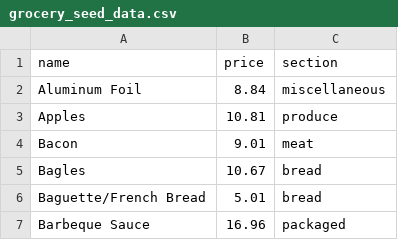
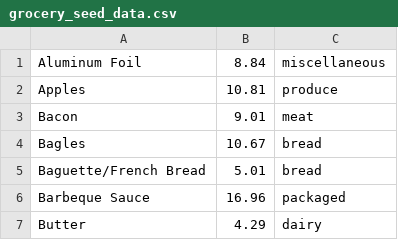
Before and after one commit to pkallas/Phase-3-Challenge, a CSV file: Part_2/grocery_seed_data.csv, drawn as a sheet; only a part is shown; the shorter side is filled out with more unchanged rows.

```diff
--- a/Part_2/grocery_seed_data.csv
+++ b/Part_2/grocery_seed_data.csv
@@ -1,2 +1 @@
-name,price,section
 Aluminum Foil,8.84,miscellaneous
```
Also changed, not shown: 5 other files.
